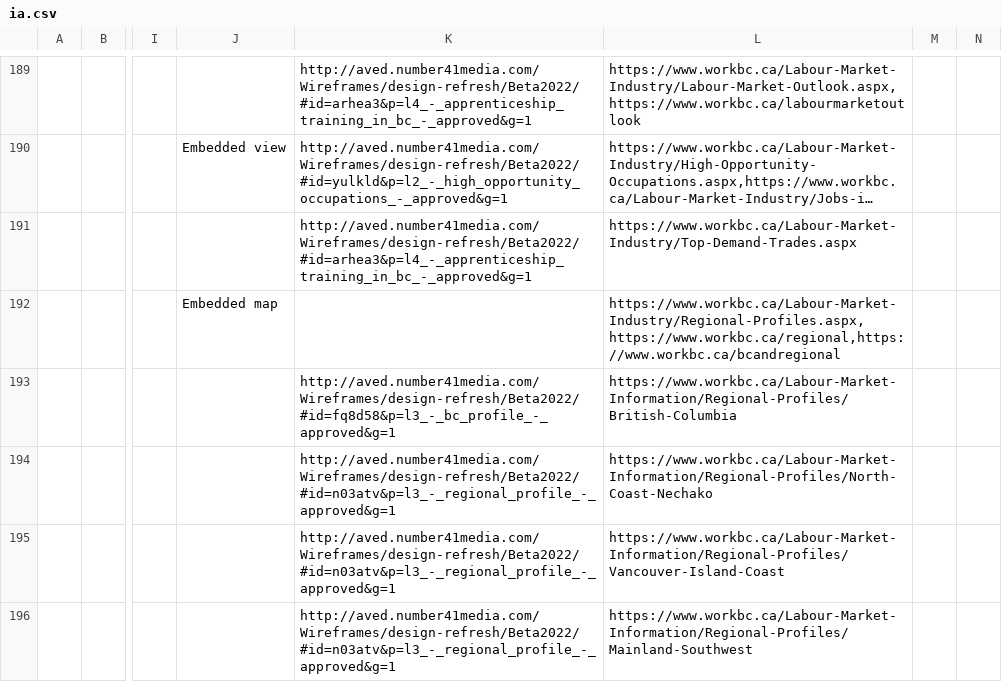
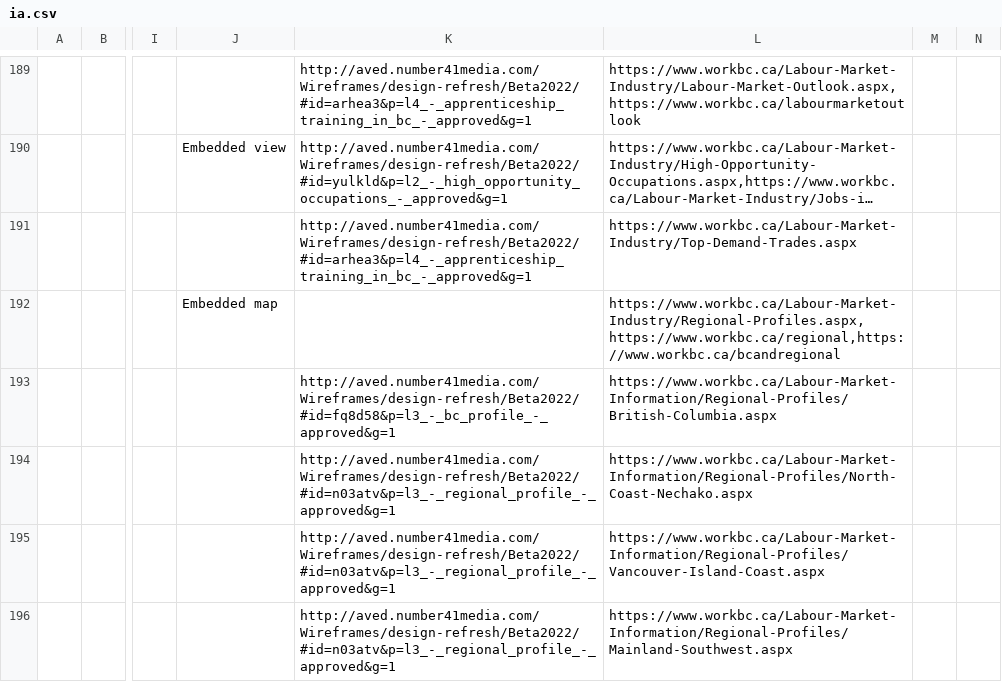
Before and after one commit to bcgov/workbc-main, a CSV file: src/scripts/migration/data/ia.csv, drawn as a sheet; only a part is shown, gaps mark what is left out; long unchanged cells end in …; the diff covers the shown part only; the diff names each change by its address in the sheet, - before the commit and + after, or states it on an @@ line.

Commit message:
Adjust redirections to include both .aspx and without

```diff
--- a/src/scripts/migration/data/ia.csv
+++ b/src/scripts/migration/data/ia.csv
-L193: https://www.workbc.ca/Labour-Market-Information/Regional-Profiles/British-Columbia
+L193: https://www.workbc.ca/Labour-Market-Information/Regional-Profiles/British-Columbia.aspx
-L194: https://www.workbc.ca/Labour-Market-Information/Regional-Profiles/North-Coast-Nechako
+L194: https://www.workbc.ca/Labour-Market-Information/Regional-Profiles/North-Coast-Nechako.aspx
-L195: https://www.workbc.ca/Labour-Market-Information/Regional-Profiles/Vancouver-Island-Coast
+L195: https://www.workbc.ca/Labour-Market-Information/Regional-Profiles/Vancouver-Island-Coast.aspx
-L196: https://www.workbc.ca/Labour-Market-Information/Regional-Profiles/Mainland-Southwest
+L196: https://www.workbc.ca/Labour-Market-Information/Regional-Profiles/Mainland-Southwest.aspx
```
Also changed, not shown: 10 edited cells elsewhere in this file, 4 other files.
